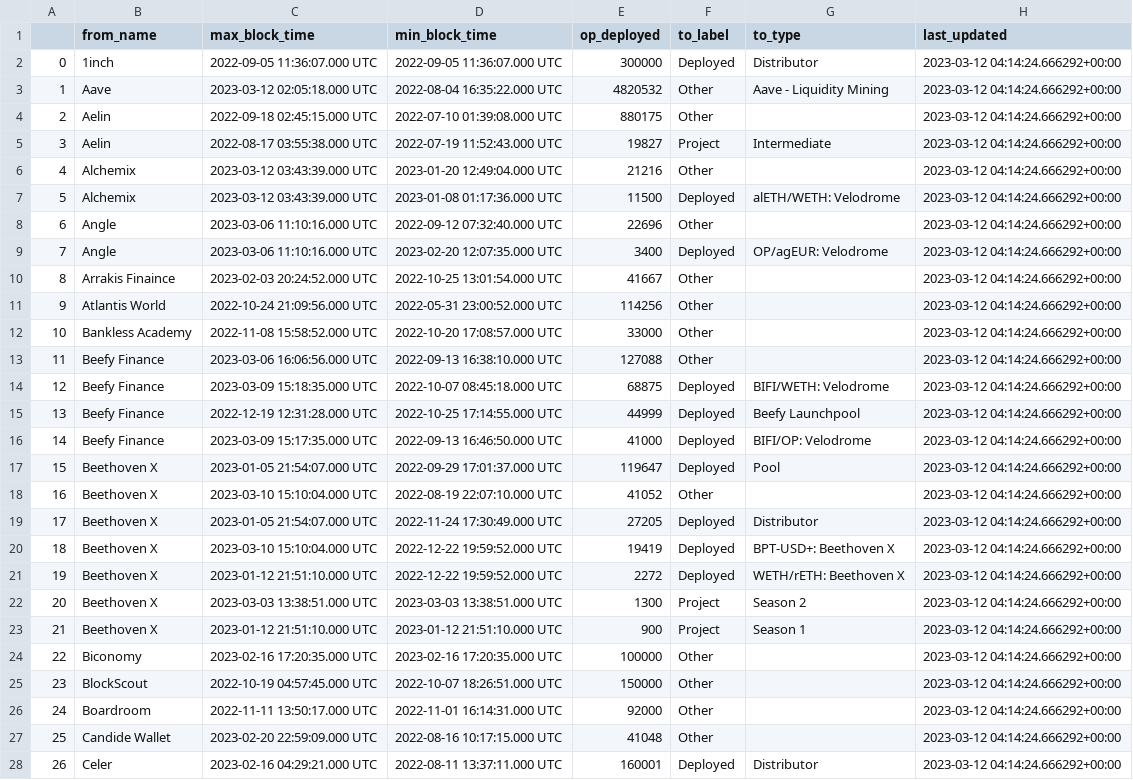
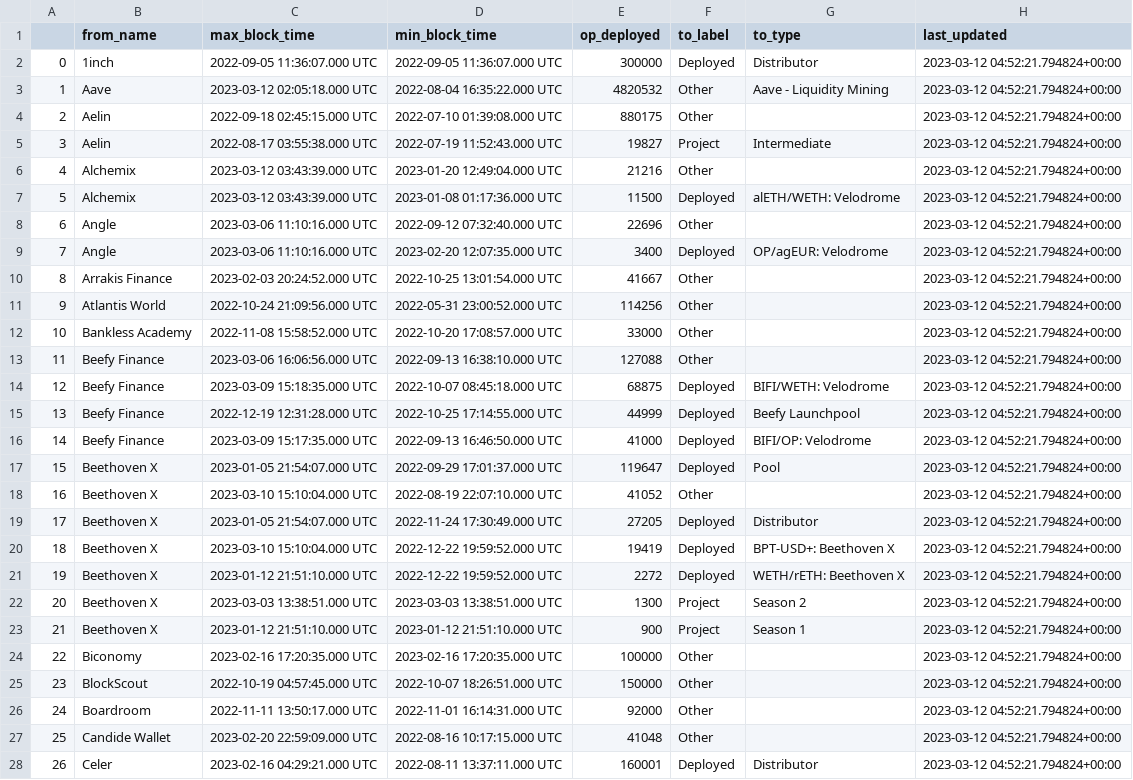
Before and after one commit to ethereum-optimism/op-analytics, a CSV file: op_rewards_tracking/csv_outputs/dune_op_distribution_type.csv, drawn as a sheet; only a part is shown; the diff covers the shown part only; the diff names each change by its address in the sheet, - before the commit and + after, or states it on an @@ line.

Commit message:
fix typo

```diff
--- a/op_rewards_tracking/csv_outputs/dune_op_distribution_type.csv
+++ b/op_rewards_tracking/csv_outputs/dune_op_distribution_type.csv
-H2:H28 (last_updated): 2023-03-12 04:14:24.666292+00:00
+H2:H28 (last_updated): 2023-03-12 04:52:21.794824+00:00
-B10 (from_name): Arrakis Finaince
+B10 (from_name): Arrakis Finance
```
Also changed, not shown: 145 edited cells elsewhere in this file.
